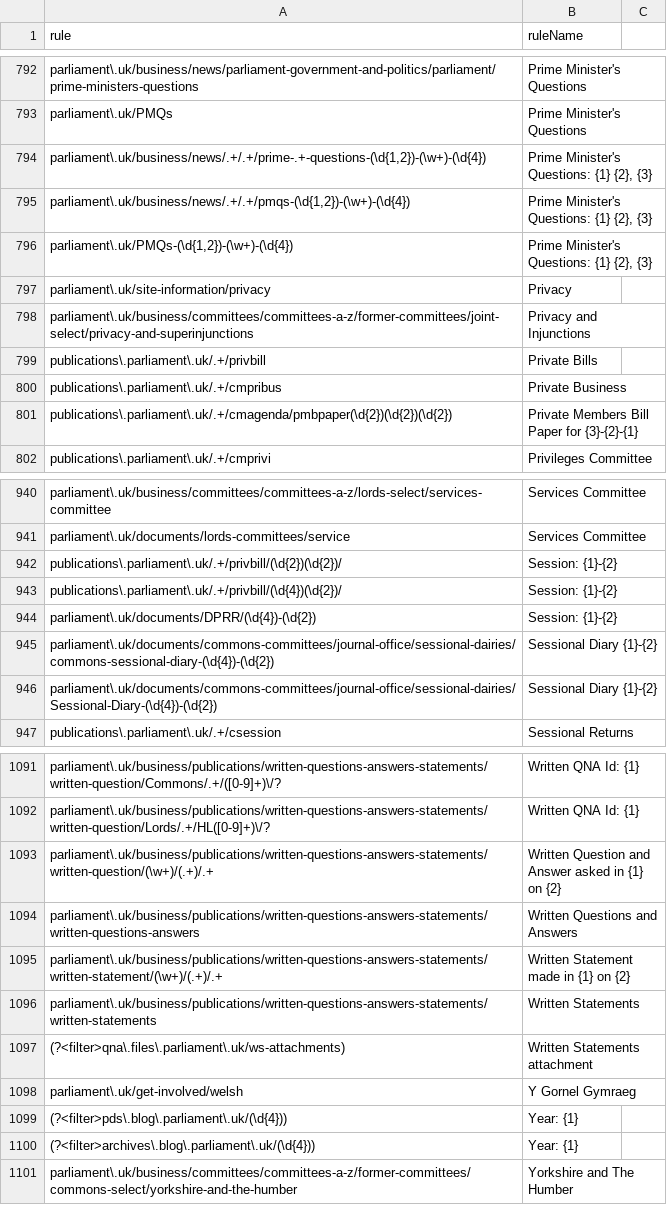
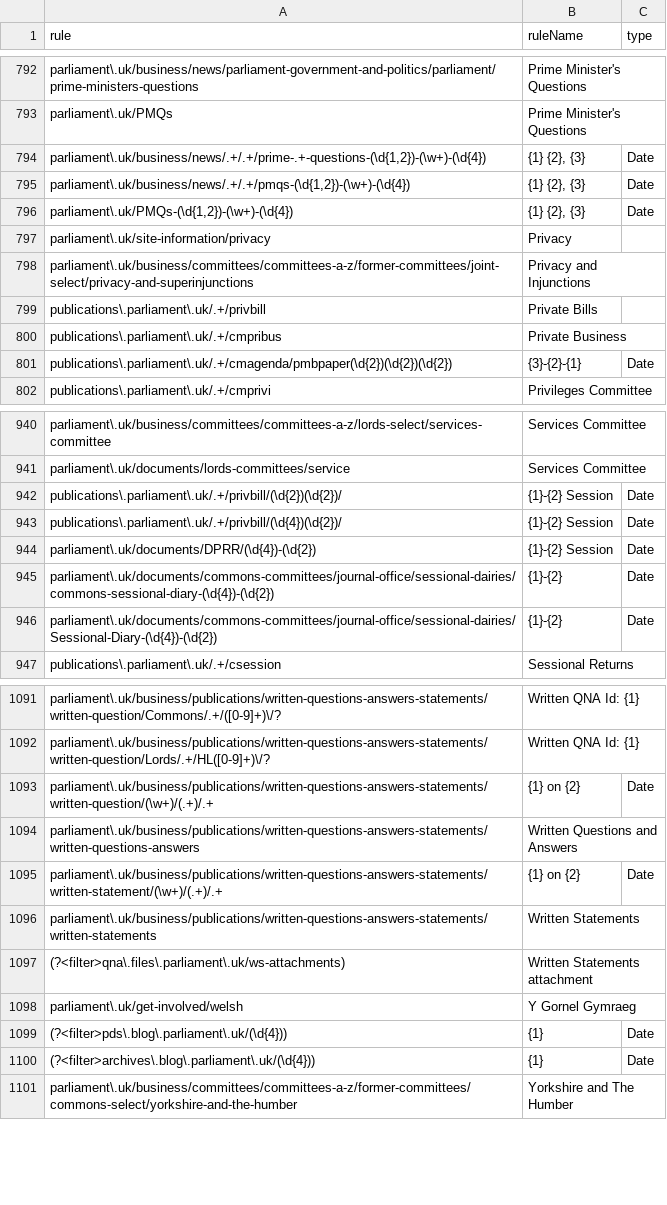
Before and after one commit to jamieralph/data-analysis, a CSV file: hints/ReferenceHints.csv, drawn as a sheet; only a part is shown, gaps mark what is left out; the diff covers the shown part only.

Commit message:
updated date rule descriptions
and added type column

```diff
--- a/hints/ReferenceHints.csv
+++ b/hints/ReferenceHints.csv
@@ -1 +1 @@
-rule,ruleName
+rule,ruleName,type
@@ -794,3 +794,3 @@ parliament\.uk/PMQs,Prime Minister's Questions
-"parliament\.uk/business/news/.+/.+/prime-.+-questions-(\d{1,2})-(\w+)-(\d{4})","Prime Minister's Questions: {1} {2}, {3}"
-"parliament\.uk/business/news/.+/.+/pmqs-(\d{1,2})-(\w+)-(\d{4})","Prime Minister's Questions: {1} {2}, {3}"
-"parliament\.uk/PMQs-(\d{1,2})-(\w+)-(\d{4})","Prime Minister's Questions: {1} {2}, {3}"
+"parliament\.uk/business/news/.+/.+/prime-.+-questions-(\d{1,2})-(\w+)-(\d{4})","{1} {2}, {3}",Date
+"parliament\.uk/business/news/.+/.+/pmqs-(\d{1,2})-(\w+)-(\d{4})","{1} {2}, {3}",Date
+"parliament\.uk/PMQs-(\d{1,2})-(\w+)-(\d{4})","{1} {2}, {3}",Date
@@ -801 +801 @@ publications\.parliament\.uk/.+/cmpribus,Private Business
-publications\.parliament\.uk/.+/cmagenda/pmbpaper(\d{2})(\d{2})(\d{2}),Private Members Bill Paper for {3}-{2}-{1}
+publications\.parliament\.uk/.+/cmagenda/pmbpaper(\d{2})(\d{2})(\d{2}),{3}-{2}-{1},Date
@@ -942,5 +942,5 @@ parliament\.uk/documents/lords-committees/service,Services Committee
-publications\.parliament\.uk/.+/privbill/(\d{2})(\d{2})/,Session: {1}-{2}
-publications\.parliament\.uk/.+/privbill/(\d{4})(\d{2})/,Session: {1}-{2}
-parliament\.uk/documents/DPRR/(\d{4})-(\d{2}),Session: {1}-{2}
-parliament\.uk/documents/commons-committees/journal-office/sessional-dairies/commons-sessional-diary-(\d{4})-(\d{2}),Sessional Diary {1}-{2}
-parliament\.uk/documents/commons-committees/journal-office/sessional-dairies/Sessional-Diary-(\d{4})-(\d{2}),Sessional Diary {1}-{2}
+publications\.parliament\.uk/.+/privbill/(\d{2})(\d{2})/,{1}-{2} Session,Date
+publications\.parliament\.uk/.+/privbill/(\d{4})(\d{2})/,{1}-{2} Session,Date
+parliament\.uk/documents/DPRR/(\d{4})-(\d{2}),{1}-{2} Session,Date
+parliament\.uk/documents/commons-committees/journal-office/sessional-dairies/commons-sessional-diary-(\d{4})-(\d{2}),{1}-{2},Date
+parliament\.uk/documents/commons-committees/journal-office/sessional-dairies/Sessional-Diary-(\d{4})-(\d{2}),{1}-{2},Date
@@ -1093 +1093 @@ parliament\.uk/business/publications/written-questions-answers-statements/writte
-parliament\.uk/business/publications/written-questions-answers-statements/written-question/(\w+)/(.+)/.+,Written Question and Answer asked in {1} on {2}
+parliament\.uk/business/publications/written-questions-answers-statements/written-question/(\w+)/(.+)/.+,{1} on {2},Date
@@ -1095 +1095 @@ parliament\.uk/business/publications/written-questions-answers-statements/writte
-parliament\.uk/business/publications/written-questions-answers-statements/written-statement/(\w+)/(.+)/.+,Written Statement made in {1} on {2}
+parliament\.uk/business/publications/written-questions-answers-statements/written-statement/(\w+)/(.+)/.+,{1} on {2},Date
@@ -1099,2 +1099,2 @@ parliament\.uk/get-involved/welsh,Y Gornel Gymraeg
-(?<filter>pds\.blog\.parliament\.uk/(\d{4})),Year: {1}
-(?<filter>archives\.blog\.parliament\.uk/(\d{4})),Year: {1}
+(?<filter>pds\.blog\.parliament\.uk/(\d{4})),{1},Date
+(?<filter>archives\.blog\.parliament\.uk/(\d{4})),{1},Date
```
Also changed, not shown: 98 edited cells elsewhere in this file.
